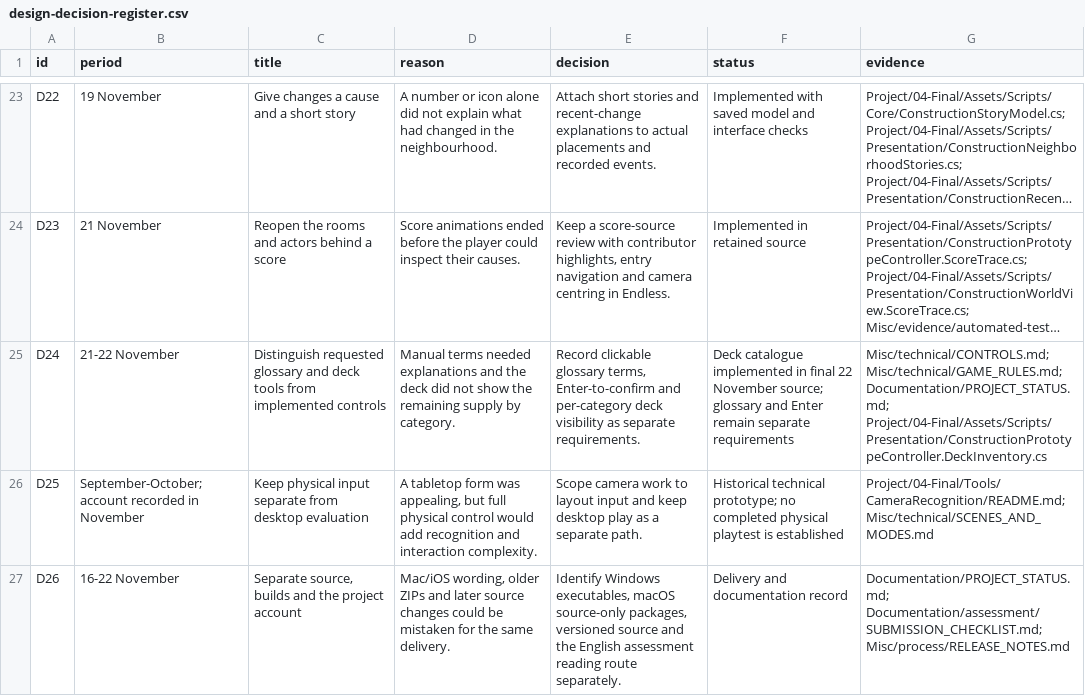
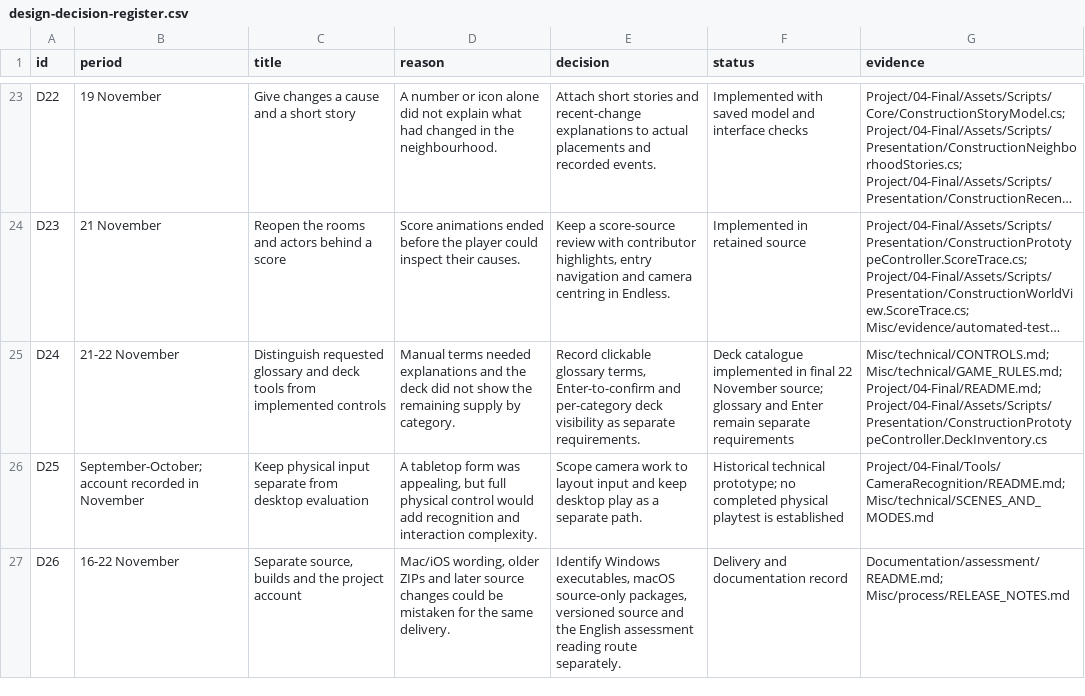
Before and after one commit to Ketian-LI/symbiosis-49-unity, a CSV file: Misc/process/records/design-decision-register.csv, drawn as a sheet; only a part is shown, gaps mark what is left out; long unchanged cells end in …; the diff names each change by its address in the sheet, - before the commit and + after, or states it on an @@ line.

Commit message:
Consolidate submission documentation and remove duplicate accounts

```diff
--- a/Misc/process/records/design-decision-register.csv
+++ b/Misc/process/records/design-decision-register.csv
-G25 (evidence): Misc/technical/CONTROLS.md; Misc/technical/GAME_RULES.md; Documentation/PROJECT_STATUS.md; Project/04-Final/Assets/Scripts/Presentation/ConstructionPrototypeController.DeckInventory.cs
+G25 (evidence): Misc/technical/CONTROLS.md; Misc/technical/GAME_RULES.md; Project/04-Final/README.md; Project/04-Final/Assets/Scripts/Presentation/ConstructionPrototypeController.DeckInventory.cs
-G27 (evidence): Documentation/PROJECT_STATUS.md; Documentation/assessment/SUBMISSION_CHECKLIST.md; Misc/process/RELEASE_NOTES.md
+G27 (evidence): Documentation/assessment/README.md; Misc/process/RELEASE_NOTES.md
```
Also changed, not shown: 30 other files.
